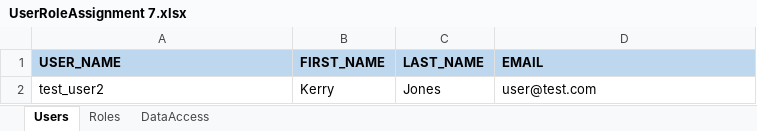
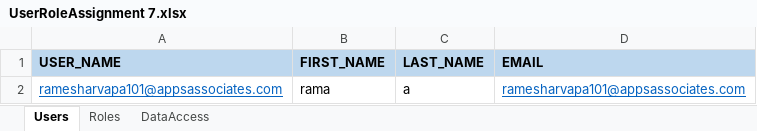
Before and after one commit to ramesharavapally/Roles-DataAccess, an Excel workbook: data/roles/UserRoleAssignment 7.xlsx, sheet Users, drawn as a sheet; values as stored, in another font and other column widths than the file's, no borders; removed rows and columns are numbered as before the commit, all else as after; the diff names each change by its address in the sheet, - before the commit and + after, or states it on an @@ line.

```diff
--- a/data/roles/UserRoleAssignment 7.xlsx (sheet Users)
+++ b/data/roles/UserRoleAssignment 7.xlsx (sheet Users)
-row 2: test_user2 | Kerry | Jones | user@test.com
+row 2: ramesharvapa101@appsassociates.com | rama | a | ramesharvapa101@appsassociates.com
```
Also changed, not shown: sheet DataAccess, sheet Roles, 8 other files.
